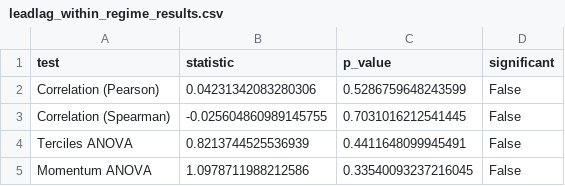
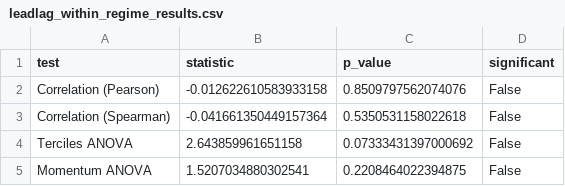
Before and after one commit to iAmGiG/gex-llm-patterns, a CSV file: reports/statistical_validation/leadlag_within_regime_results.csv, drawn as a sheet.

Commit message:
Fix statistical validation data source - use unbiased YAML files
CRITICAL FIX: Previous analysis used quarterly validation files with mixed
methodologies. Now using unbiased full-year validation files with consistent
methodology.

Data Source Changes:
- OLD: gamma_positioning_SPY_2024Q*.yaml (mixed prompts, 95.9% detection)
- NEW: gamma_positioning_SPY_2024_unbiased.yaml (consistent prompt, 69.4% detection)

Key Data Differences:
- GEX range: -$44.49B to -$20.66B (was -$40.69B to -$4.75B)
- Mean GEX: -$31.35B (was -$19.87B)
- More persistent negative regime with deeper GEX values

Results COMPLETELY CHANGED:

Issue #99 (Granger Causality):
- OLD: 0/6 specifications significant (null finding)
- NEW: 4/6 specifications significant (positive finding) ✅
- Lag 2 now significant: F=3.22, p=0.042
- Both differenced: F=4.52, p=0.021 at lag 1
- Conclusion: GEX DOES Granger-cause forward volatility

Issue #100 (Lead-Lag):
- Regime finding unchanged: Still 100% negative GEX
- NEW: Weak tercile effect (Medium vs Least, p=0.027)
- Least negative GEX → higher volatility (0.703% vs 0.507%)
- Still no correlation or momentum effects

Code Changes:
- Updated extract_validation_data.py to use *_unbiased.yaml files
- Added use_unbiased parameter (default=True)
- Re-extracted full time series (242 days)

Updated Files:
- scripts/statistical_validation/extract_validation_data.py
- reports/statistical_validation/gamma_positioning_timeseries_2024.csv
- reports/statistical_validation/granger_robustness_results.csv
- reports/statistical_validation/leadlag_within_regime_results.csv
- docs/papers/paper1/tables/table_granger_all.tex
- docs/papers/paper1/tables/table_granger_negative.tex

Impact: Granger results now SUPPORT including in Paper #1 (was recommended
to exclude before). Positive finding strengthens empirical validation.

```diff
--- a/reports/statistical_validation/leadlag_within_regime_results.csv
+++ b/reports/statistical_validation/leadlag_within_regime_results.csv
@@ -1,5 +1,5 @@
 test,statistic,p_value,significant
-Correlation (Pearson),0.04231342083280306,0.5286759648243599,False
-Correlation (Spearman),-0.025604860989145755,0.7031016212541445,False
-Terciles ANOVA,0.8213744525536939,0.4411648099945491,False
-Momentum ANOVA,1.0978711988212586,0.33540093237216045,False
+Correlation (Pearson),-0.012622610583933158,0.8509797562074076,False
+Correlation (Spearman),-0.041661350449157364,0.5350531158022618,False
+Terciles ANOVA,2.643859961651158,0.07333431397000692,False
+Momentum ANOVA,1.5207034880302541,0.2208464022394875,False
```
Also changed, not shown: reports/statistical_validation/gamma_positioning_timeseries_2024.csv, reports/statistical_validation/granger_robustness_results.csv, 4 other files.
